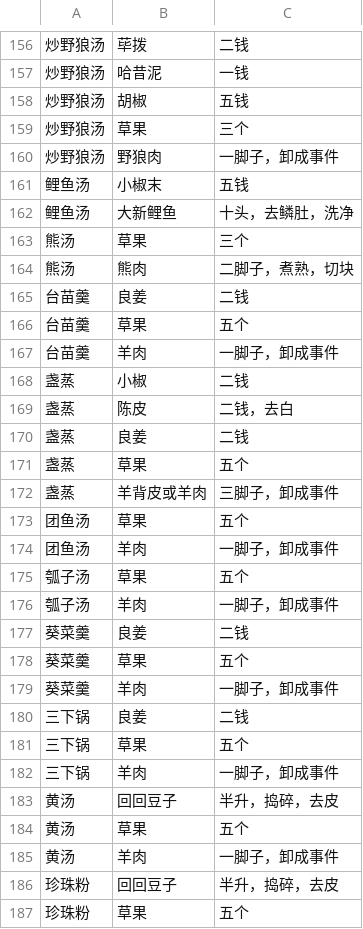
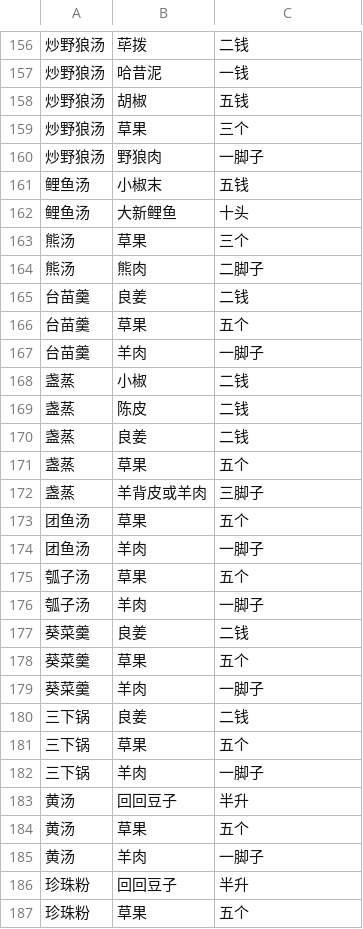
Before and after one commit to changchuntzu0618/DH405-CookingBook, a CSV file: ingredient/v1_JuanDiYiJuZhenYiZhuan_1.csv_ingredient.csv, drawn as a sheet; only a part is shown, gaps mark what is left out; the diff covers the shown part only.

```diff
--- a/ingredient/v1_JuanDiYiJuZhenYiZhuan_1.csv_ingredient.csv
+++ b/ingredient/v1_JuanDiYiJuZhenYiZhuan_1.csv_ingredient.csv
@@ -159,29 +159,29 @@
 炒野狼汤,草果,三个
-炒野狼汤,野狼肉,一脚子，卸成事件
+炒野狼汤,野狼肉,一脚子
 鲤鱼汤,小椒末,五钱
-鲤鱼汤,大新鲤鱼,十头，去鳞肚，洗净
+鲤鱼汤,大新鲤鱼,十头
 熊汤,草果,三个
-熊汤,熊肉,二脚子，煮熟，切块
+熊汤,熊肉,二脚子
 台苗羹,良姜,二钱
 台苗羹,草果,五个
-台苗羹,羊肉,一脚子，卸成事件
+台苗羹,羊肉,一脚子
 盏蒸,小椒,二钱
-盏蒸,陈皮,二钱，去白
+盏蒸,陈皮,二钱
 盏蒸,良姜,二钱
 盏蒸,草果,五个
-盏蒸,羊背皮或羊肉,三脚子，卸成事件
+盏蒸,羊背皮或羊肉,三脚子
 团鱼汤,草果,五个
-团鱼汤,羊肉,一脚子，卸成事件
+团鱼汤,羊肉,一脚子
 瓠子汤,草果,五个
-瓠子汤,羊肉,一脚子，卸成事件
+瓠子汤,羊肉,一脚子
 葵菜羹,良姜,二钱
 葵菜羹,草果,五个
-葵菜羹,羊肉,一脚子，卸成事件
+葵菜羹,羊肉,一脚子
 三下锅,良姜,二钱
 三下锅,草果,五个
-三下锅,羊肉,一脚子，卸成事件
-黄汤,回回豆子,半升，捣碎，去皮
+三下锅,羊肉,一脚子
+黄汤,回回豆子,半升
 黄汤,草果,五个
-黄汤,羊肉,一脚子，卸成事件
-珍珠粉,回回豆子,半升，捣碎，去皮
+黄汤,羊肉,一脚子
+珍珠粉,回回豆子,半升
 珍珠粉,草果,五个
```
Also changed, not shown: 1 added row, 1 removed row and 118 edited cells elsewhere in this file, ingredient/v1_JuanDiErShenXianFuShi.csv_ingredient.csv, ingredient/v1_JuanDiErShiLiaoZhuBing.csv_ingredient.csv, 3 other files.
